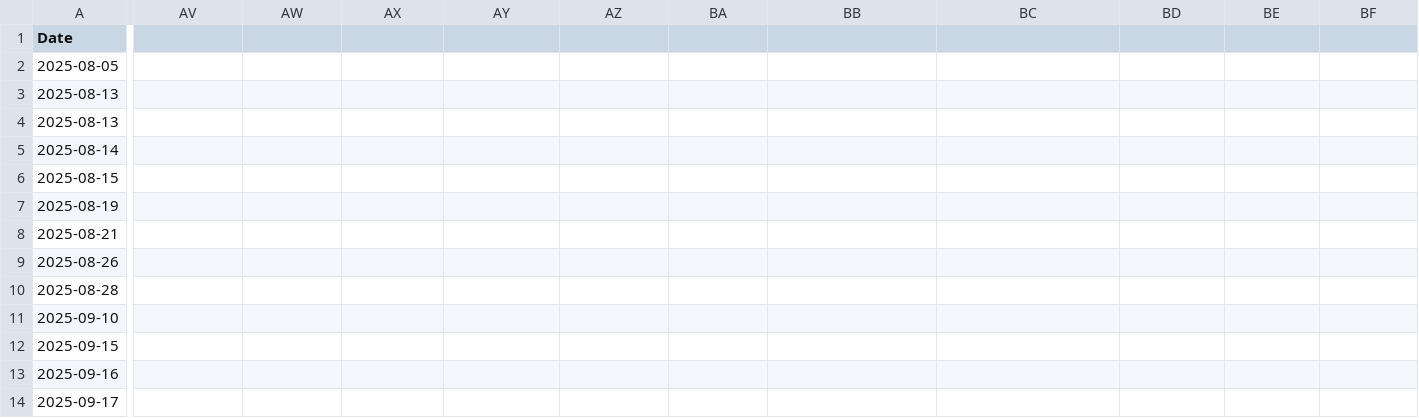
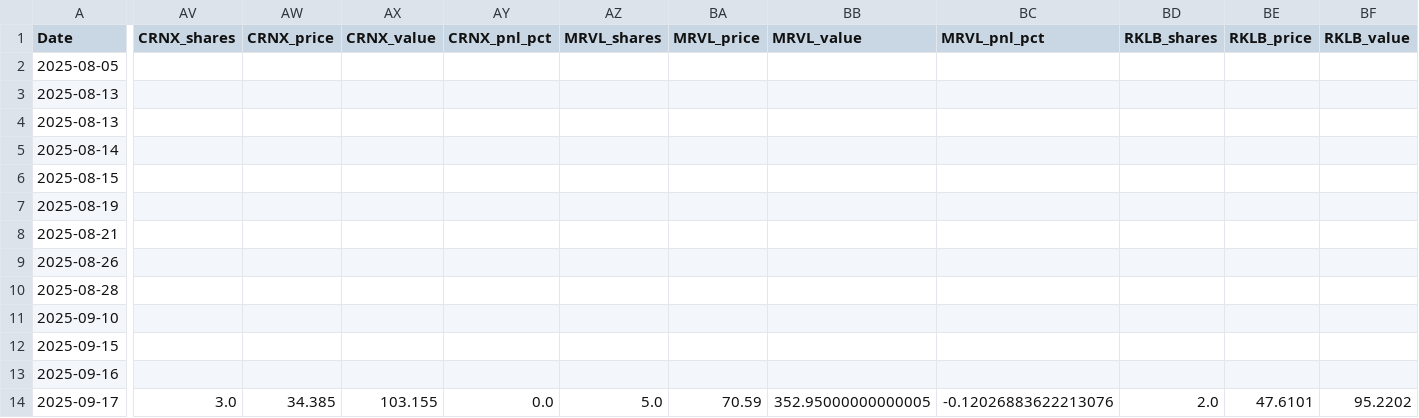
Before and after one commit to rcolo88/Trading, a CSV file: Trading/LLM Managed Portfolio/portfolio_performance_history.csv, drawn as a sheet; only a part is shown, gaps mark what is left out; removed rows and columns are numbered as before the commit, all else as after; rows hold the shown columns only; the diff covers the shown part only; the diff names each change by its address in the sheet, - before the commit and + after, or states it on an @@ line.

Commit message:
New Portfolio

```diff
--- a/Trading/LLM Managed Portfolio/portfolio_performance_history.csv
+++ b/Trading/LLM Managed Portfolio/portfolio_performance_history.csv
-AV1: (empty)
+AV1: CRNX_shares
-AW1: (empty)
+AW1: CRNX_price
-AX1: (empty)
+AX1: CRNX_value
-AY1: (empty)
+AY1: CRNX_pnl_pct
-AZ1: (empty)
+AZ1: MRVL_shares
-BA1: (empty)
+BA1: MRVL_price
-BB1: (empty)
+BB1: MRVL_value
-BC1: (empty)
+BC1: MRVL_pnl_pct
-BD1: (empty)
+BD1: RKLB_shares
-BE1: (empty)
+BE1: RKLB_price
-BF1: (empty)
+BF1: RKLB_value
-row 14: 2025-09-17
+row 14: 2025-09-17 | 3.0 | 34.385 | 103.155 | 0.0 | 5.0 | 70.59 | 352.95000000000005 | -0.12026883622213076 | 2.0 | 47.6101 | 95.2202
```
Also changed, not shown: 1 edited cell elsewhere in this file, 7 other files.
